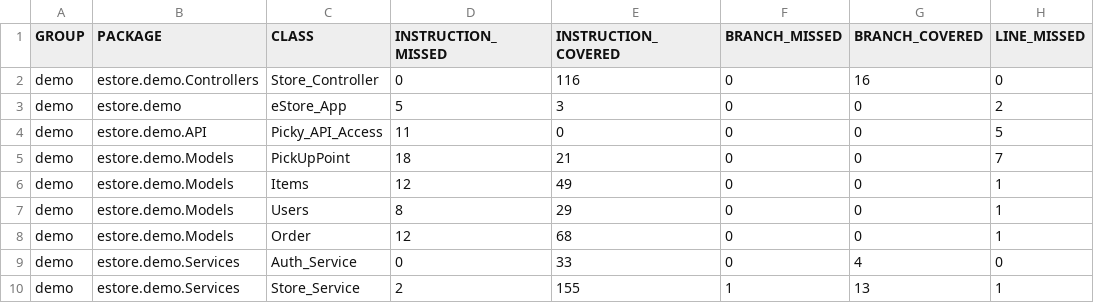
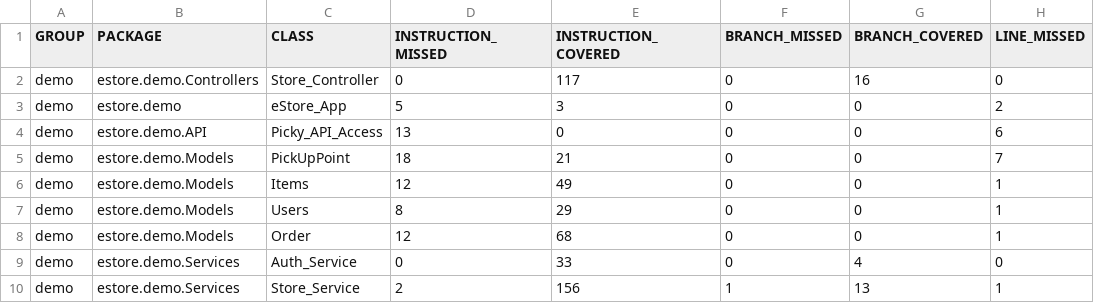
Before and after one commit to jteles277/generic_e-store, a CSV file: Backend/target/site/jacoco/jacoco.csv, drawn as a sheet; only a part is shown; the diff names each change by its address in the sheet, - before the commit and + after, or states it on an @@ line.

```diff
--- a/Backend/target/site/jacoco/jacoco.csv
+++ b/Backend/target/site/jacoco/jacoco.csv
-E2 (INSTRUCTION_COVERED): 116
+E2 (INSTRUCTION_COVERED): 117
-D4 (INSTRUCTION_MISSED): 11
+D4 (INSTRUCTION_MISSED): 13
-H4 (LINE_MISSED): 5
+H4 (LINE_MISSED): 6
-E10 (INSTRUCTION_COVERED): 155
+E10 (INSTRUCTION_COVERED): 156
```
Also changed, not shown: 40 other files.
